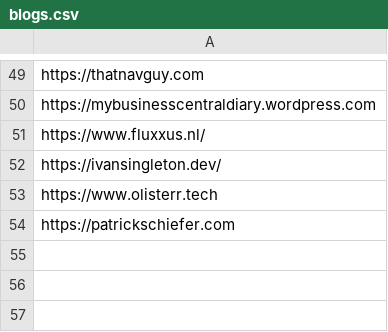
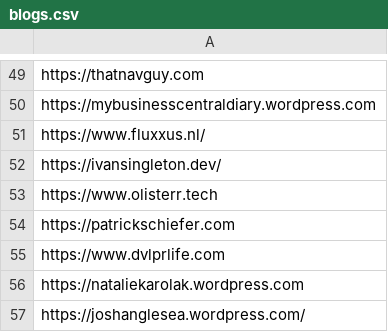
Before and after one commit to DmitryKatson/centralQ-ai, a CSV file: Knowledgebase/blogs.csv, drawn as a sheet; only a part is shown, gaps mark what is left out; the diff names each change by its address in the sheet, - before the commit and + after, or states it on an @@ line.

Commit message:
Update blogs.csv
Added new blogs

```diff
--- a/Knowledgebase/blogs.csv
+++ b/Knowledgebase/blogs.csv
+row 55: https://www.dvlprlife.com
+row 56: https://nataliekarolak.wordpress.com
+row 57: https://joshanglesea.wordpress.com/
```
